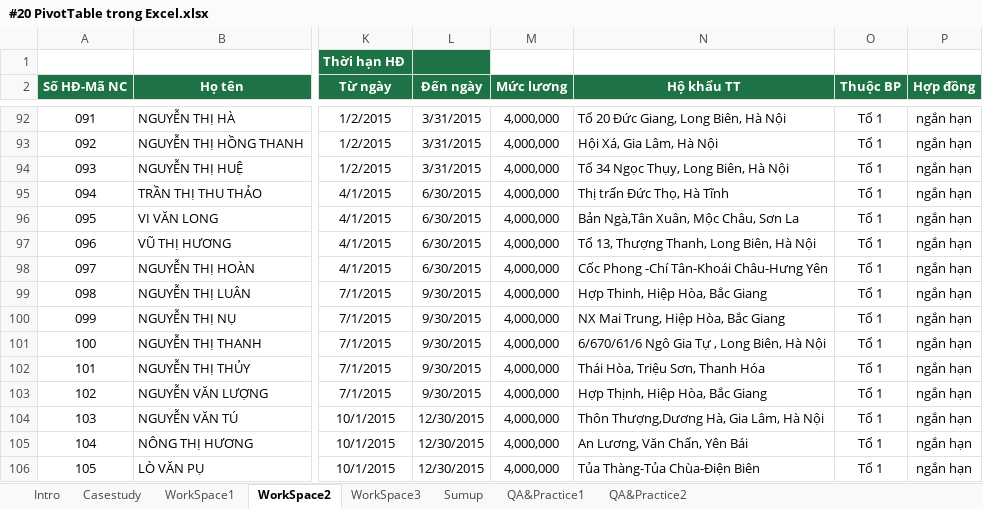
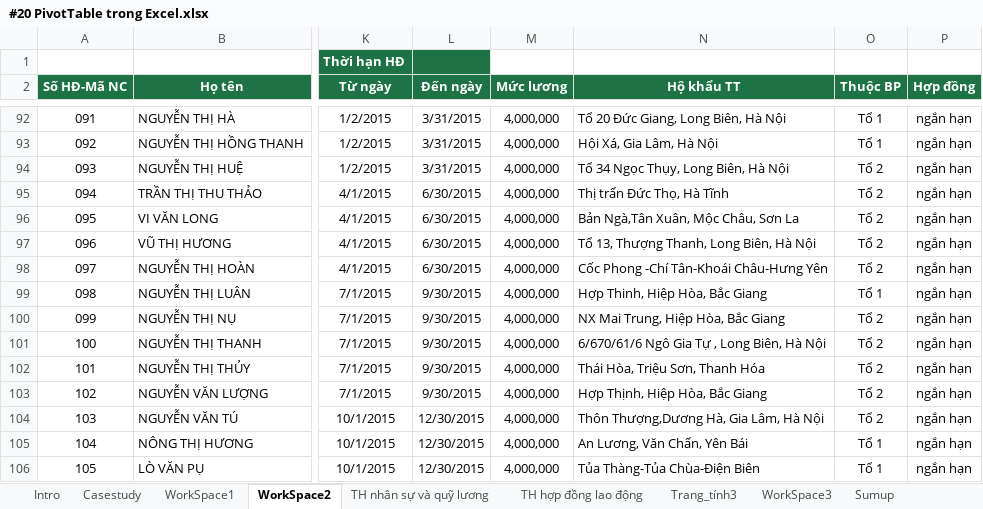
Before and after one commit to vvn20206205/Datawarehouse, an Excel workbook: contents/Tuan2/Bai1/#20 PivotTable trong Excel.xlsx, sheet WorkSpace2, drawn as a sheet; only a part is shown, gaps mark what is left out; values as stored, in another font and other column widths than the file's, no borders; the diff names each change by its address in the sheet, - before the commit and + after, or states it on an @@ line.

```diff
--- a/contents/Tuan2/Bai1/#20 PivotTable trong Excel.xlsx (sheet WorkSpace2)
+++ b/contents/Tuan2/Bai1/#20 PivotTable trong Excel.xlsx (sheet WorkSpace2)
+sheet tab: TH nhân sự và quỹ lương
+sheet tab: TH hợp đồng lao động
+sheet tab: Trang_tính3
-O94:O98 (Thuộc BP): Tổ 1
+O94:O98 (Thuộc BP): Tổ 2
-O100:O104 (Thuộc BP): Tổ 1
+O100:O104 (Thuộc BP): Tổ 2
```
Also changed, not shown: charts or pictures, 5 other files.
